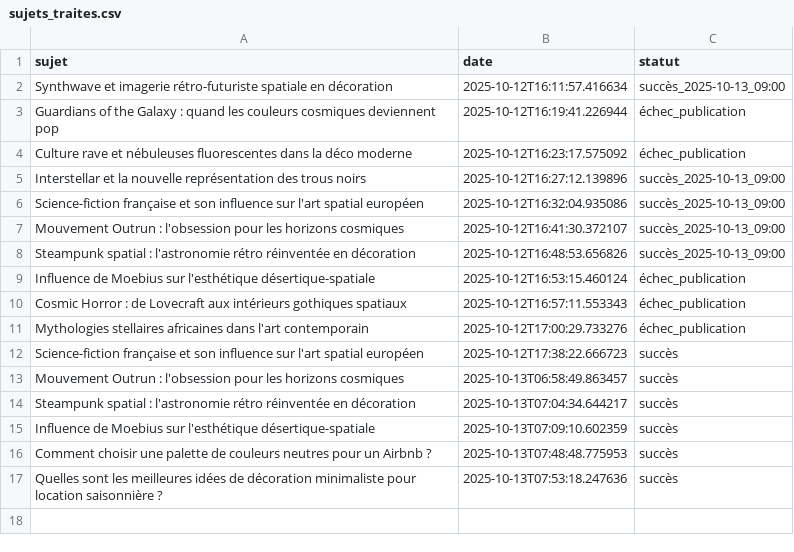
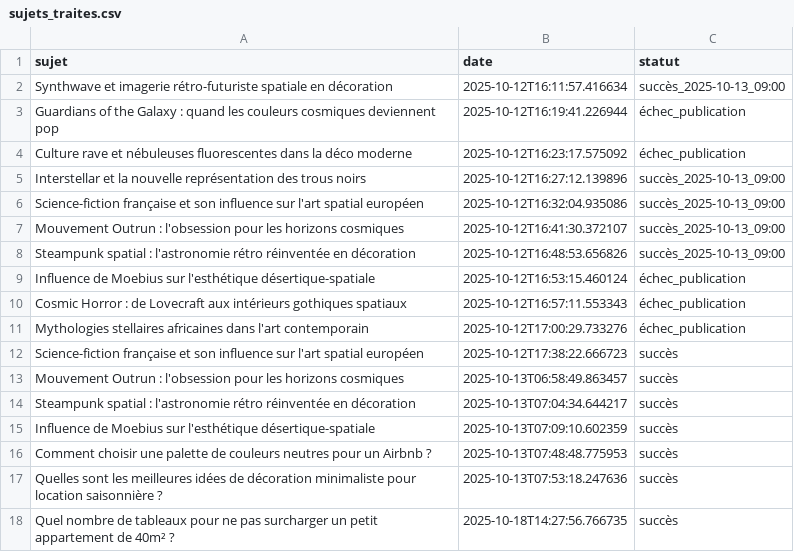
Before and after one commit to Metalosmose21/Appartement-3, a CSV file: sujets_traites.csv, drawn as a sheet.

```diff
--- a/sujets_traites.csv
+++ b/sujets_traites.csv
@@ -17 +17,2 @@ Comment choisir une palette de couleurs neutres pour un Airbnb ?,2025-10-13T07:4
 Quelles sont les meilleures idées de décoration minimaliste pour location saisonnière ?,2025-10-13T07:53:18.247636,succès
+Quel nombre de tableaux pour ne pas surcharger un petit appartement de 40m² ?,2025-10-18T14:27:56.766735,succès
```
Also changed, not shown: sujets.csv.
